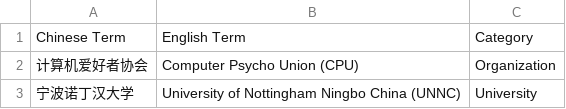
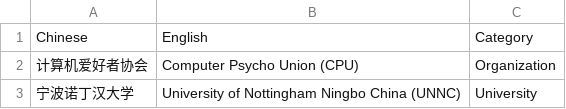
Before and after one commit to CompPsyUnion/translate-skill, a CSV file: .agents/skills/translate-skill/resources/glossary_cpu.csv, drawn as a sheet; only a part is shown; the diff names each change by its address in the sheet, - before the commit and + after, or states it on an @@ line.

Commit message:
feat: combine skill and markdown specific

```diff
--- a/.agents/skills/translate-skill/resources/glossary_cpu.csv
+++ b/.agents/skills/translate-skill/resources/glossary_cpu.csv
-A1: Chinese Term
+A1: Chinese
-B1: English Term
+B1: English
```
Also changed, not shown: 5 other files.
